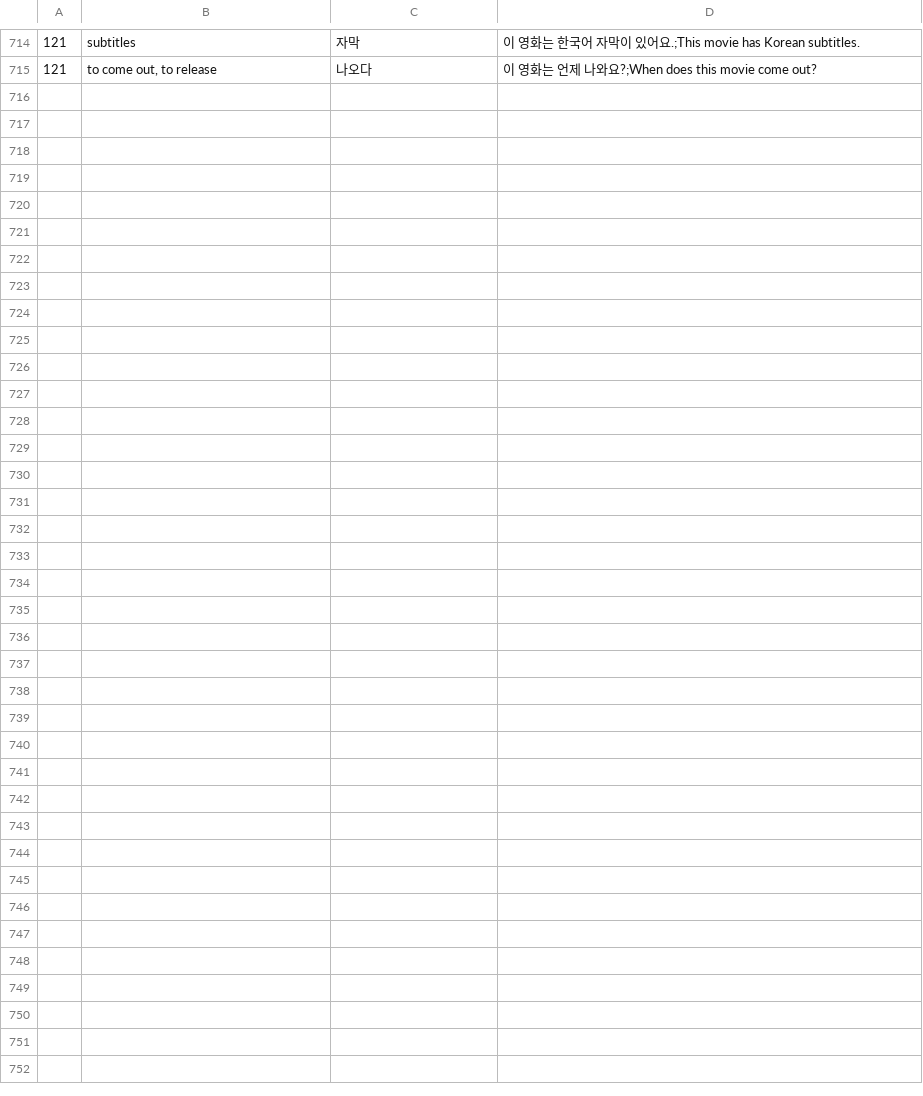
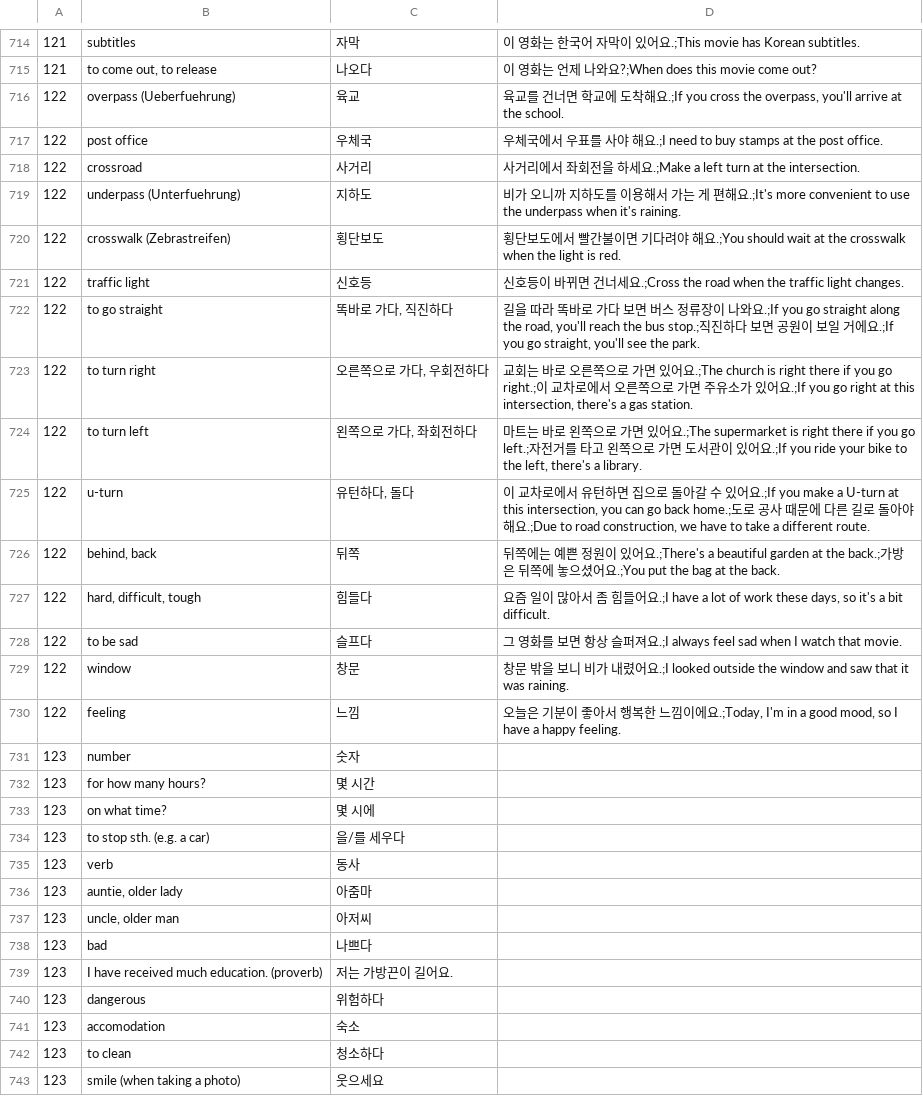
Before and after one commit to adrianderstroff/anki-korean, a TSV file: data/tsv/korean2a.tsv, drawn as a sheet; only a part is shown, gaps mark what is left out; the diff covers the shown part only.

```diff
--- a/data/tsv/korean2a.tsv
+++ b/data/tsv/korean2a.tsv
@@ -715 +715,29 @@
 121	to come out, to release	나오다	이 영화는 언제 나와요?;When does this movie come out?
+122	overpass (Ueberfuehrung)	육교	육교를 건너면 학교에 도착해요.;If you cross the overpass, you'll arrive at the school.
+122	post office	우체국	우체국에서 우표를 사야 해요.;I need to buy stamps at the post office.
+122	crossroad	사거리	사거리에서 좌회전을 하세요.;Make a left turn at the intersection.
+122	underpass (Unterfuehrung)	지하도	비가 오니까 지하도를 이용해서 가는 게 편해요.;It's more convenient to use the underpass when it's raining.
+122	crosswalk (Zebrastreifen)	횡단보도	횡단보도에서 빨간불이면 기다려야 해요.;You should wait at the crosswalk when the light is red.
+122	traffic light	신호등	신호등이 바뀌면 건너세요.;Cross the road when the traffic light changes.
+122	to go straight	똑바로 가다, 직진하다	길을 따라 똑바로 가다 보면 버스 정류장이 나와요.;If you go straight along the road, you'll reach the bus stop.;직진하다 보면 공원이 보일 거에요.;If you go straight, you'll see the park.
+122	to turn right	오른쪽으로 가다, 우회전하다	교회는 바로 오른쪽으로 가면 있어요.;The church is right there if you go right.;이 교차로에서 오른쪽으로 가면 주유소가 있어요.;If you go right at this intersection, there's a gas station.
+122	to turn left	왼쪽으로 가다, 좌회전하다	마트는 바로 왼쪽으로 가면 있어요.;The supermarket is right there if you go left.;자전거를 타고 왼쪽으로 가면 도서관이 있어요.;If you ride your bike to the left, there's a library.
+122	u-turn	유턴하다, 돌다	이 교차로에서 유턴하면 집으로 돌아갈 수 있어요.;If you make a U-turn at this intersection, you can go back home.;도로 공사 때문에 다른 길로 돌아야 해요.;Due to road construction, we have to take a different route.
+122	behind, back	뒤쪽	뒤쪽에는 예쁜 정원이 있어요.;There's a beautiful garden at the back.;가방은 뒤쪽에 놓으셨어요.;You put the bag at the back.
+122	hard, difficult, tough	힘들다	요즘 일이 많아서 좀 힘들어요.;I have a lot of work these days, so it's a bit difficult.
+122	to be sad	슬프다	그 영화를 보면 항상 슬퍼져요.;I always feel sad when I watch that movie.
+122	window	창문	창문 밖을 보니 비가 내렸어요.;I looked outside the window and saw that it was raining.
+122	feeling	느낌	오늘은 기분이 좋아서 행복한 느낌이에요.;Today, I'm in a good mood, so I have a happy feeling.
+123	number	숫자
+123	for how many hours?	몇 시간
+123	on what time?	몇 시에
+123	to stop sth. (e.g. a car)	을/를 세우다
+123	verb	동사
+123	auntie, older lady	아줌마
+123	uncle, older man	아저씨
+123	bad	나쁘다
+123	I have received much education. (proverb)	저는 가방끈이 길어요.
+123	dangerous 	위험하다
+123	accomodation	숙소
+123	to clean	청소하다
+123	smile (when taking a photo)	웃으세요
```
Also changed, not shown: 1 edited cell elsewhere in this file, data/tsv/grammar2a.tsv, 3 other files.
